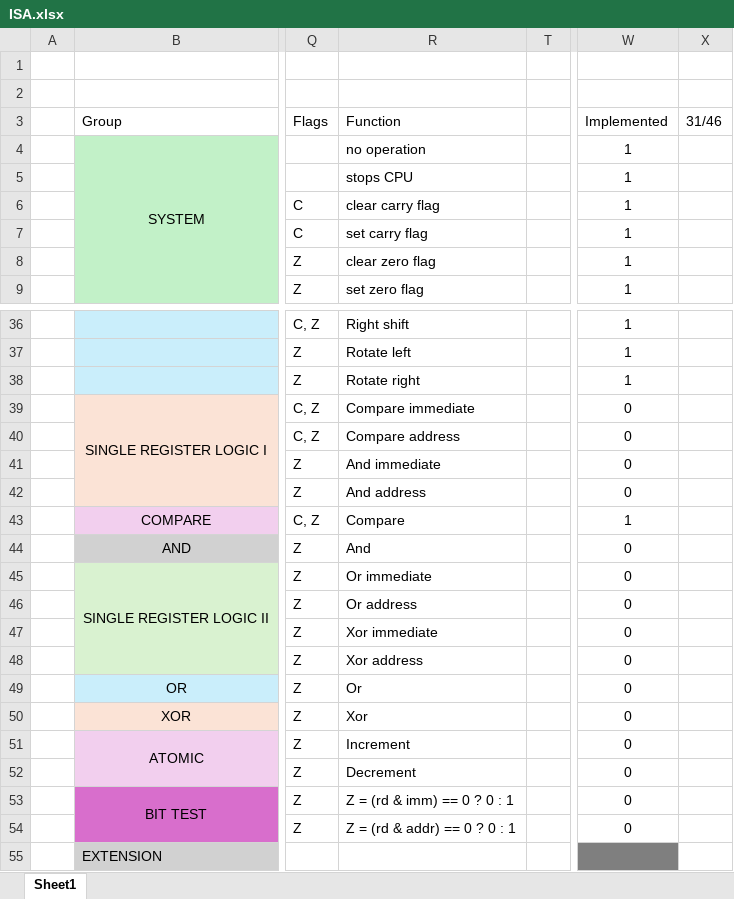
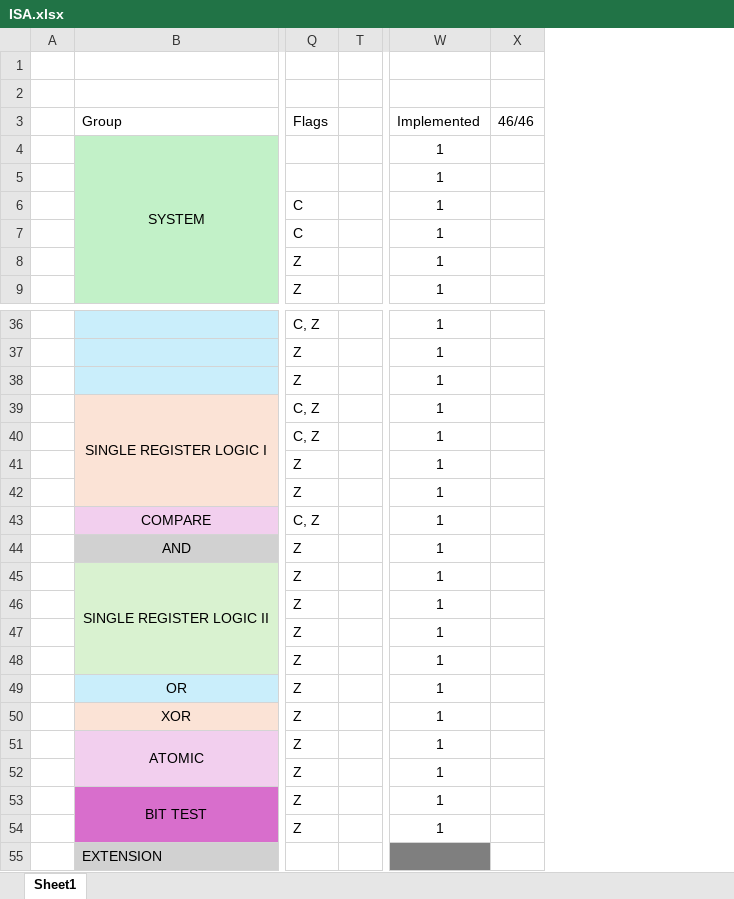
Before and after one commit to RadicalTeapot/CPU-simple, an Excel workbook: docs/assets/other/ISA.xlsx, sheet Sheet1, drawn as a sheet; only a part is shown, gaps mark what is left out; values as stored, in another font and other column widths than the file's, no borders; conditional formats not drawn; removed rows and columns are numbered as before the commit, all else as after; the diff names each change by its address in the sheet, - before the commit and + after, or states it on an @@ line.

```diff
--- a/docs/assets/other/ISA.xlsx (sheet Sheet1)
+++ b/docs/assets/other/ISA.xlsx (sheet Sheet1)
@@ column R hidden, rows 3-9: Function | no operation | stops CPU | clear carry flag | set carry flag | clear zero flag | set zero flag; rows 36-54: Right shift | Rotate left | Rotate right | Compare immediate | Compare address | And immediate | And address | Compare | And | Or immediate | Or address | Xor immediate | Xor address | Or | Xor | Increment | Decrement | Z = (rd & imm) == 0 ? 0 : 1 | Z = (rd & addr) == 0 ? 0 : 1 @@
-column X, row 3: 31/46
+column X, row 3: 46/46
-W39:W42: 0
+W39:W42: 1
-W44:W54: 0
+W44:W54: 1
```
Also changed, not shown: 48 other files.
